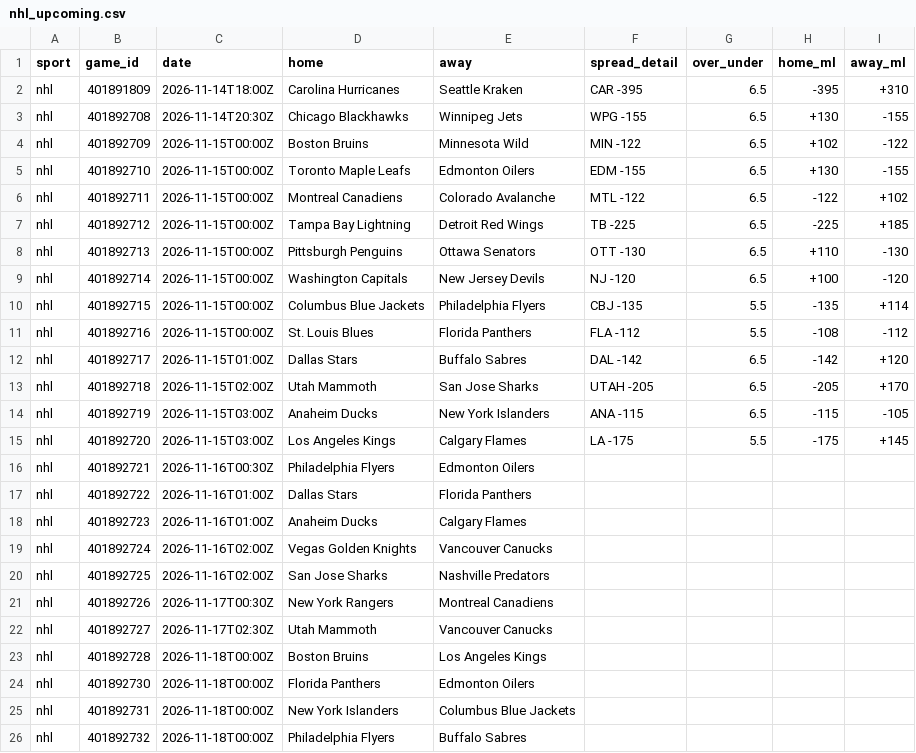
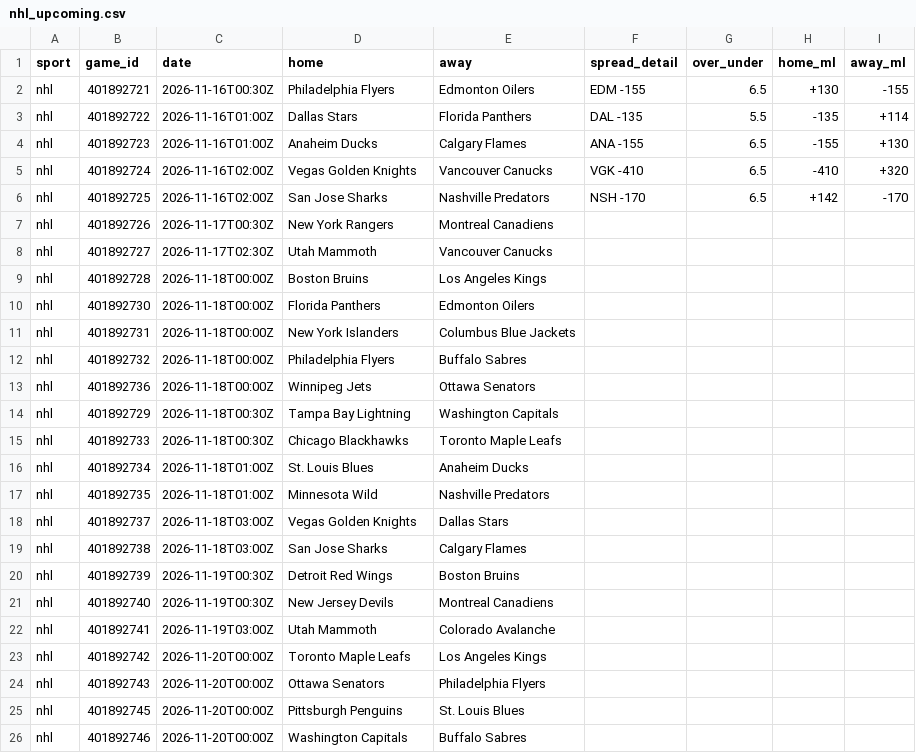
Before and after one commit to kroxy71/Rox-Locks-routine, a CSV file: sheet/data/nhl_upcoming.csv, drawn as a sheet; only a part is shown; the shorter side is filled out with more unchanged rows; the diff covers the shown part only.

```diff
--- a/sheet/data/nhl_upcoming.csv
+++ b/sheet/data/nhl_upcoming.csv
@@ -1,21 +1,7 @@
 sport,game_id,date,home,away,spread_detail,over_under,home_ml,away_ml
-nhl,401891809,2026-11-14T18:00Z,Carolina Hurricanes,Seattle Kraken,CAR -395,6.5,-395,+310
-nhl,401892708,2026-11-14T20:30Z,Chicago Blackhawks,Winnipeg Jets,WPG -155,6.5,+130,-155
-nhl,401892709,2026-11-15T00:00Z,Boston Bruins,Minnesota Wild,MIN -122,6.5,+102,-122
-nhl,401892710,2026-11-15T00:00Z,Toronto Maple Leafs,Edmonton Oilers,EDM -155,6.5,+130,-155
-nhl,401892711,2026-11-15T00:00Z,Montreal Canadiens,Colorado Avalanche,MTL -122,6.5,-122,+102
-nhl,401892712,2026-11-15T00:00Z,Tampa Bay Lightning,Detroit Red Wings,TB -225,6.5,-225,+185
-nhl,401892713,2026-11-15T00:00Z,Pittsburgh Penguins,Ottawa Senators,OTT -130,6.5,+110,-130
-nhl,401892714,2026-11-15T00:00Z,Washington Capitals,New Jersey Devils,NJ -120,6.5,+100,-120
-nhl,401892715,2026-11-15T00:00Z,Columbus Blue Jackets,Philadelphia Flyers,CBJ -135,5.5,-135,+114
-nhl,401892716,2026-11-15T00:00Z,St. Louis Blues,Florida Panthers,FLA -112,5.5,-108,-112
-nhl,401892717,2026-11-15T01:00Z,Dallas Stars,Buffalo Sabres,DAL -142,6.5,-142,+120
-nhl,401892718,2026-11-15T02:00Z,Utah Mammoth,San Jose Sharks,UTAH -205,6.5,-205,+170
-nhl,401892719,2026-11-15T03:00Z,Anaheim Ducks,New York Islanders,ANA -115,6.5,-115,-105
-nhl,401892720,2026-11-15T03:00Z,Los Angeles Kings,Calgary Flames,LA -175,5.5,-175,+145
-nhl,401892721,2026-11-16T00:30Z,Philadelphia Flyers,Edmonton Oilers,,,,
-nhl,401892722,2026-11-16T01:00Z,Dallas Stars,Florida Panthers,,,,
-nhl,401892723,2026-11-16T01:00Z,Anaheim Ducks,Calgary Flames,,,,
-nhl,401892724,2026-11-16T02:00Z,Vegas Golden Knights,Vancouver Canucks,,,,
-nhl,401892725,2026-11-16T02:00Z,San Jose Sharks,Nashville Predators,,,,
+nhl,401892721,2026-11-16T00:30Z,Philadelphia Flyers,Edmonton Oilers,EDM -155,6.5,+130,-155
+nhl,401892722,2026-11-16T01:00Z,Dallas Stars,Florida Panthers,DAL -135,5.5,-135,+114
+nhl,401892723,2026-11-16T01:00Z,Anaheim Ducks,Calgary Flames,ANA -155,6.5,-155,+130
+nhl,401892724,2026-11-16T02:00Z,Vegas Golden Knights,Vancouver Canucks,VGK -410,6.5,-410,+320
+nhl,401892725,2026-11-16T02:00Z,San Jose Sharks,Nashville Predators,NSH -170,6.5,+142,-170
 nhl,401892726,2026-11-17T00:30Z,New York Rangers,Montreal Canadiens,,,,
```
Also changed, not shown: 7 added rows elsewhere in this file, sheet/data/goalies.csv, sheet/data/injuries.csv, 12 other files.
